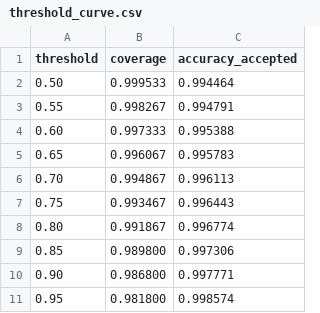
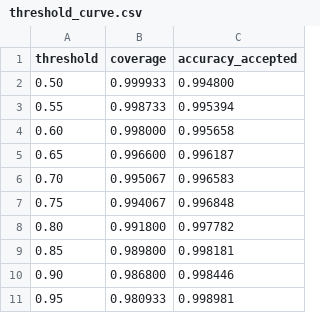
Before and after one commit to FerneyXD/lasificacion-piezas-mlops, a CSV file: reports/threshold_curve.csv, drawn as a sheet.

```diff
--- a/reports/threshold_curve.csv
+++ b/reports/threshold_curve.csv
@@ -1,11 +1,11 @@
 threshold,coverage,accuracy_accepted
-0.50,0.999533,0.994464
-0.55,0.998267,0.994791
-0.60,0.997333,0.995388
-0.65,0.996067,0.995783
-0.70,0.994867,0.996113
-0.75,0.993467,0.996443
-0.80,0.991867,0.996774
-0.85,0.989800,0.997306
-0.90,0.986800,0.997771
-0.95,0.981800,0.998574
+0.50,0.999933,0.994800
+0.55,0.998733,0.995394
+0.60,0.998000,0.995658
+0.65,0.996600,0.996187
+0.70,0.995067,0.996583
+0.75,0.994067,0.996848
+0.80,0.991800,0.997782
+0.85,0.989800,0.998181
+0.90,0.986800,0.998446
+0.95,0.980933,0.998981
```
Also changed, not shown: 7 other files.
